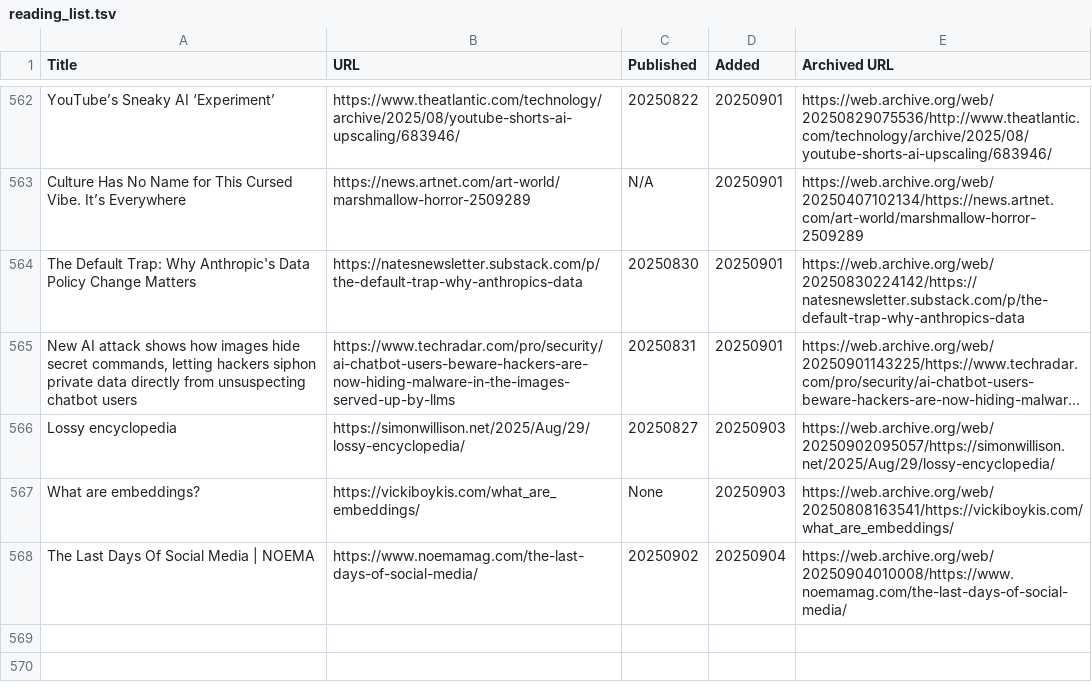
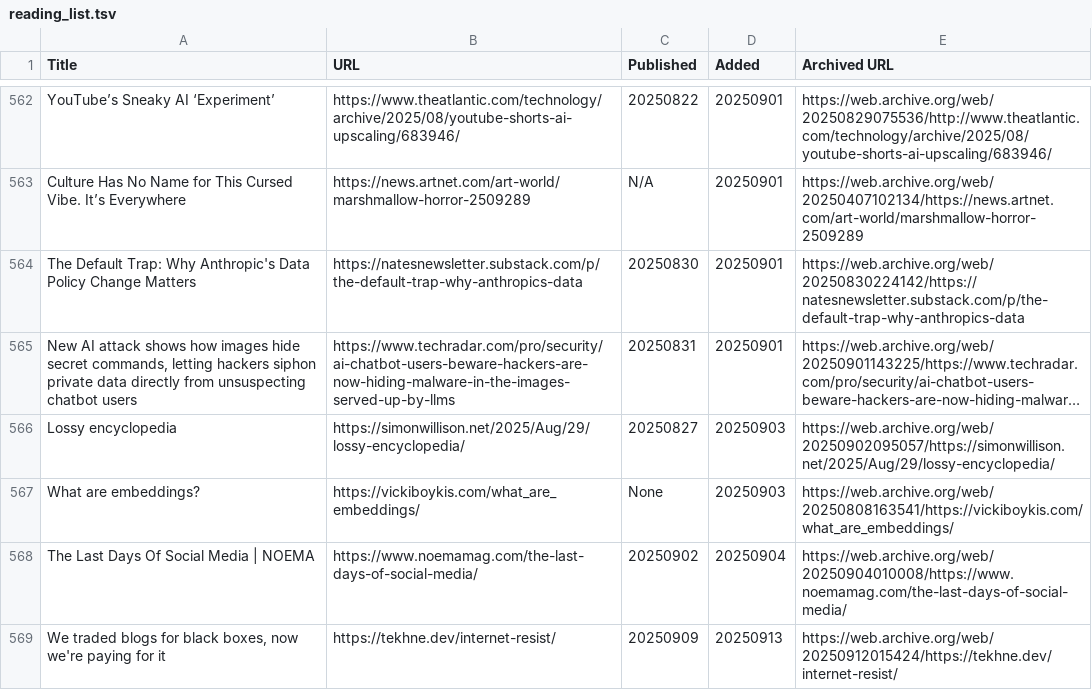
Before and after one commit to catlism/catlism.github.io, a TSV file: build/_static/reading_list.tsv, drawn as a sheet; only a part is shown, gaps mark what is left out; long unchanged cells end in …; the diff names each change by its address in the sheet, - before the commit and + after, or states it on an @@ line.

Commit message:
catlism_bot: updated reading_list with 1 new item(s)

```diff
--- a/build/_static/reading_list.tsv
+++ b/build/_static/reading_list.tsv
+row 569: We traded blogs for black boxes, now we're paying for it | https://tekhne.dev/internet-resist/ | 20250909 | 20250913 | https://web.archive.org/web/20250912015424/https://tekhne.dev/internet-resist/
```
Also changed, not shown: 6 other files.
